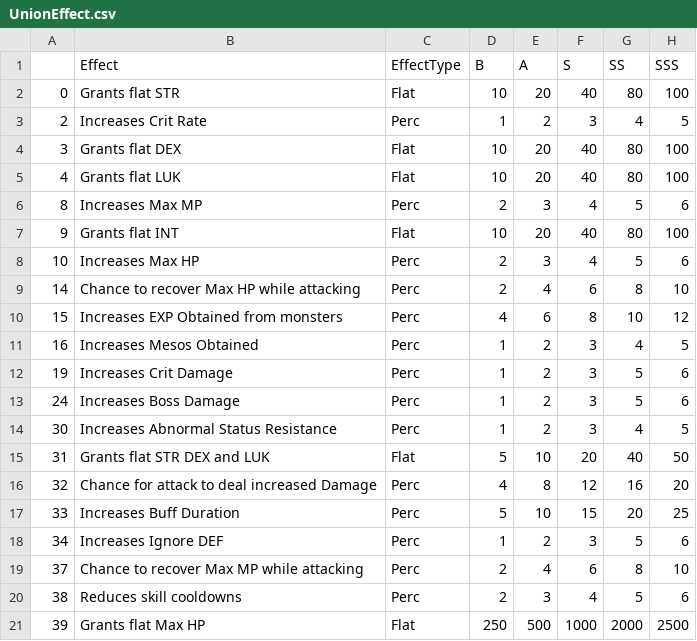
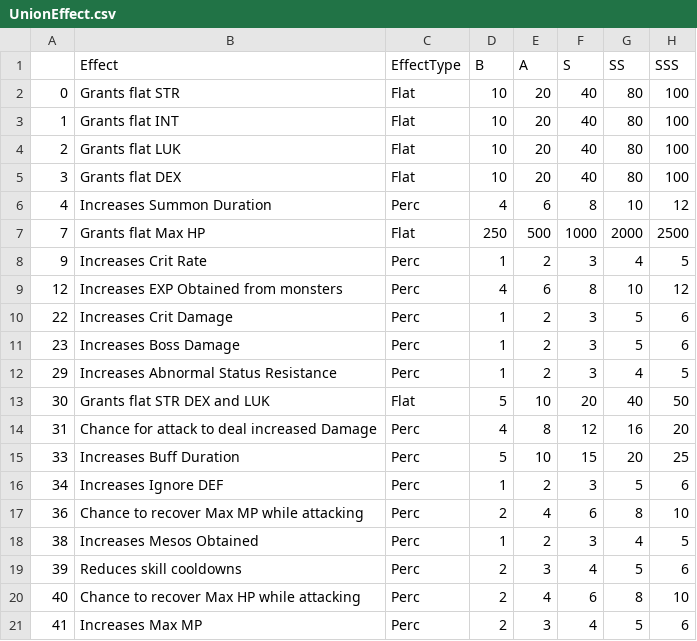
Before and after one commit to Yongyiphan/ScrapyMSEA, a CSV file: DefaultData/CharacterData/UnionEffect.csv, drawn as a sheet; only a part is shown; the diff covers the shown part only.

```diff
--- a/DefaultData/CharacterData/UnionEffect.csv
+++ b/DefaultData/CharacterData/UnionEffect.csv
@@ -2,20 +2,20 @@
 0,Grants flat STR,Flat,10,20,40,80,100
-2,Increases Crit Rate,Perc,1,2,3,4,5
+1,Grants flat INT,Flat,10,20,40,80,100
+2,Grants flat LUK,Flat,10,20,40,80,100
 3,Grants flat DEX,Flat,10,20,40,80,100
-4,Grants flat LUK,Flat,10,20,40,80,100
-8,Increases Max MP,Perc,2,3,4,5,6
-9,Grants flat INT,Flat,10,20,40,80,100
-10,Increases Max HP,Perc,2,3,4,5,6
-14,Chance to recover Max HP while attacking ,Perc,2,4,6,8,10
-15,Increases EXP Obtained from monsters,Perc,4,6,8,10,12
-16,Increases Mesos Obtained,Perc,1,2,3,4,5
-19,Increases Crit Damage,Perc,1,2,3,5,6
-24,Increases Boss Damage,Perc,1,2,3,5,6
-30,Increases Abnormal Status Resistance,Perc,1,2,3,4,5
-31,Grants flat STR DEX and LUK,Flat,5,10,20,40,50
-32,Chance for attack to deal increased Damage,Perc,4,8,12,16,20
+4,Increases Summon Duration,Perc,4,6,8,10,12
+7,Grants flat Max HP,Flat,250,500,1000,2000,2500
+9,Increases Crit Rate,Perc,1,2,3,4,5
+12,Increases EXP Obtained from monsters,Perc,4,6,8,10,12
+22,Increases Crit Damage,Perc,1,2,3,5,6
+23,Increases Boss Damage,Perc,1,2,3,5,6
+29,Increases Abnormal Status Resistance,Perc,1,2,3,4,5
+30,Grants flat STR DEX and LUK,Flat,5,10,20,40,50
+31,Chance for attack to deal increased Damage,Perc,4,8,12,16,20
 33,Increases Buff Duration,Perc,5,10,15,20,25
 34,Increases Ignore DEF,Perc,1,2,3,5,6
-37,Chance to recover Max MP while attacking ,Perc,2,4,6,8,10
-38,Reduces skill cooldowns,Perc,2,3,4,5,6
-39,Grants flat Max HP,Flat,250,500,1000,2000,2500
+36,Chance to recover Max MP while attacking ,Perc,2,4,6,8,10
+38,Increases Mesos Obtained,Perc,1,2,3,4,5
+39,Reduces skill cooldowns,Perc,2,3,4,5,6
+40,Chance to recover Max HP while attacking ,Perc,2,4,6,8,10
+41,Increases Max MP,Perc,2,3,4,5,6
```
Also changed, not shown: 6 edited cells elsewhere in this file, DefaultData/CharacterData/CharacterData.csv, DefaultData/CharacterData/ClassMainWeapon.csv, 14 other files.
